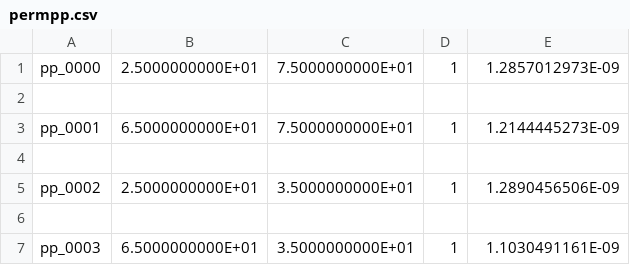
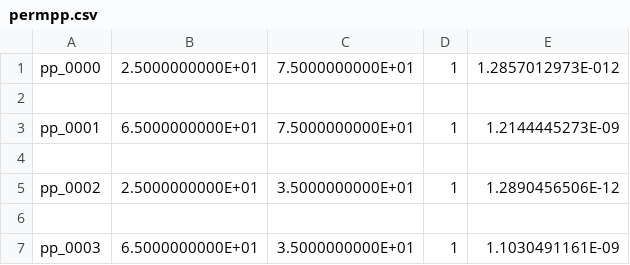
Before and after one commit to donaldabonyi/FA_PEST_2021, a CSV file: pest/Data/permpp.csv, drawn as a sheet.

```diff
--- a/pest/Data/permpp.csv
+++ b/pest/Data/permpp.csv
@@ -1,2 +1,2 @@
-pp_0000,2.5000000000E+01,7.5000000000E+01,1,1.2857012973E-09
+pp_0000,2.5000000000E+01,7.5000000000E+01,1,1.2857012973E-012
 
@@ -4,3 +4,3 @@ pp_0001,6.5000000000E+01,7.5000000000E+01,1,1.2144445273E-09
 
-pp_0002,2.5000000000E+01,3.5000000000E+01,1,1.2890456506E-09
+pp_0002,2.5000000000E+01,3.5000000000E+01,1,1.2890456506E-12
 
```
Also changed, not shown: 1 other file.
